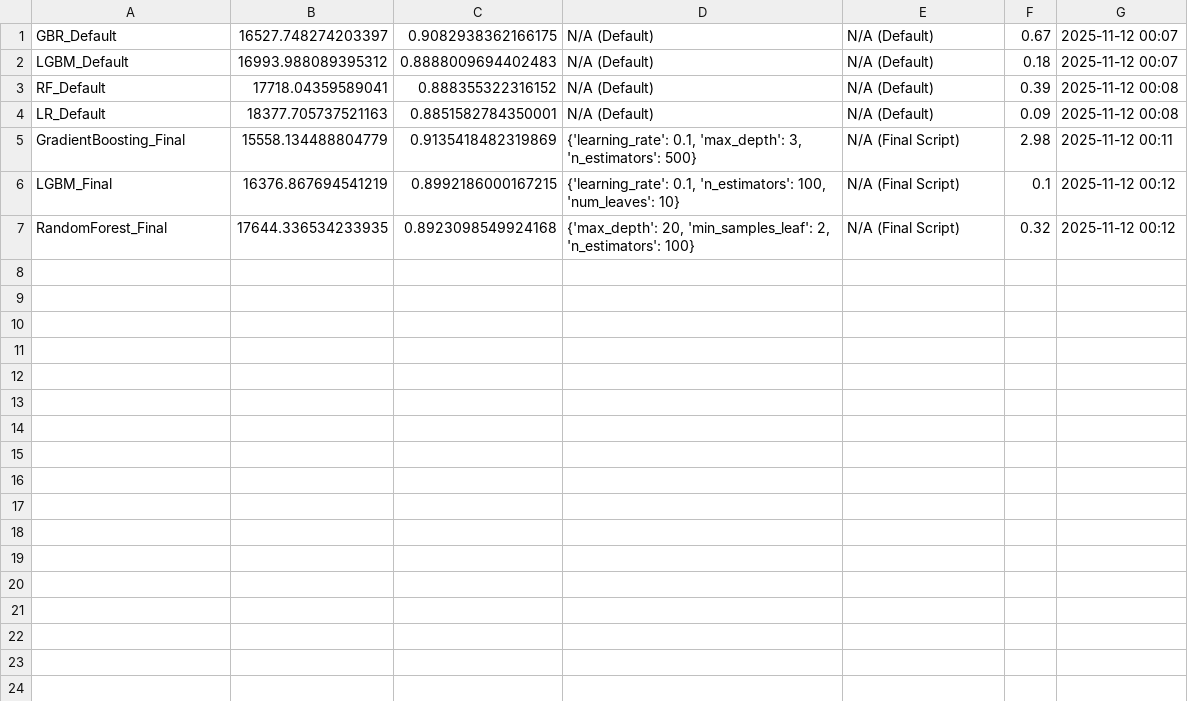
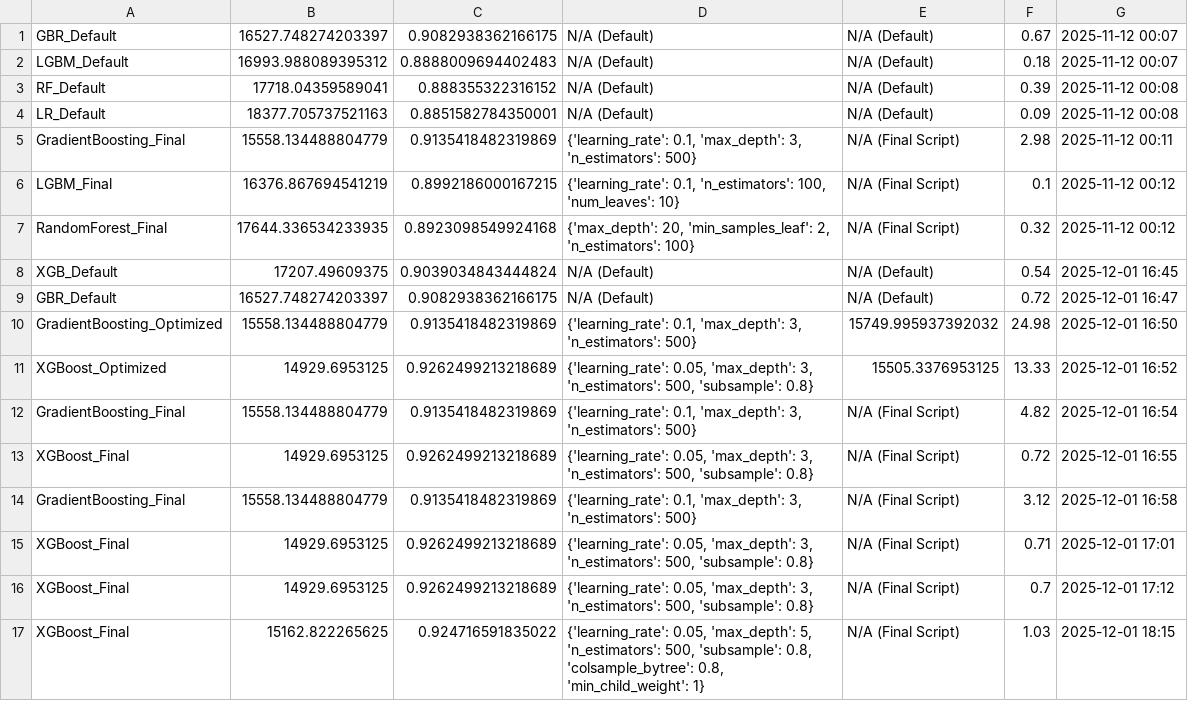
Before and after one commit to gezermehmet/HousePriceAI, a CSV file: results/experiment_log.csv, drawn as a sheet.

Commit message:
add XGBoost Model

```diff
--- a/results/experiment_log.csv
+++ b/results/experiment_log.csv
@@ -7 +7,11 @@ LGBM_Final,16376.867694541219,0.8992186000167215,"{'learning_rate': 0.1, 'n_esti
 RandomForest_Final,17644.336534233935,0.8923098549924168,"{'max_depth': 20, 'min_samples_leaf': 2, 'n_estimators': 100}",N/A (Final Script),0.32,2025-11-12 00:12
+XGB_Default,17207.49609375,0.9039034843444824,N/A (Default),N/A (Default),0.54,2025-12-01 16:45
+GBR_Default,16527.748274203397,0.9082938362166175,N/A (Default),N/A (Default),0.72,2025-12-01 16:47
+GradientBoosting_Optimized,15558.134488804779,0.9135418482319869,"{'learning_rate': 0.1, 'max_depth': 3, 'n_estimators': 500}",15749.995937392032,24.98,2025-12-01 16:50
+XGBoost_Optimized,14929.6953125,0.9262499213218689,"{'learning_rate': 0.05, 'max_depth': 3, 'n_estimators': 500, 'subsample': 0.8}",15505.3376953125,13.33,2025-12-01 16:52
+GradientBoosting_Final,15558.134488804779,0.9135418482319869,"{'learning_rate': 0.1, 'max_depth': 3, 'n_estimators': 500}",N/A (Final Script),4.82,2025-12-01 16:54
+XGBoost_Final,14929.6953125,0.9262499213218689,"{'learning_rate': 0.05, 'max_depth': 3, 'n_estimators': 500, 'subsample': 0.8}",N/A (Final Script),0.72,2025-12-01 16:55
+GradientBoosting_Final,15558.134488804779,0.9135418482319869,"{'learning_rate': 0.1, 'max_depth': 3, 'n_estimators': 500}",N/A (Final Script),3.12,2025-12-01 16:58
+XGBoost_Final,14929.6953125,0.9262499213218689,"{'learning_rate': 0.05, 'max_depth': 3, 'n_estimators': 500, 'subsample': 0.8}",N/A (Final Script),0.71,2025-12-01 17:01
+XGBoost_Final,14929.6953125,0.9262499213218689,"{'learning_rate': 0.05, 'max_depth': 3, 'n_estimators': 500, 'subsample': 0.8}",N/A (Final Script),0.7,2025-12-01 17:12
+XGBoost_Final,15162.822265625,0.924716591835022,"{'learning_rate': 0.05, 'max_depth': 5, 'n_estimators': 500, 'subsample': 0.8, 'colsample_bytree': 0.8, 'min_child_weight': 1}",N/A (Final Script),1.03,2025-12-01 18:15
```
Also changed, not shown: 16 other files.
